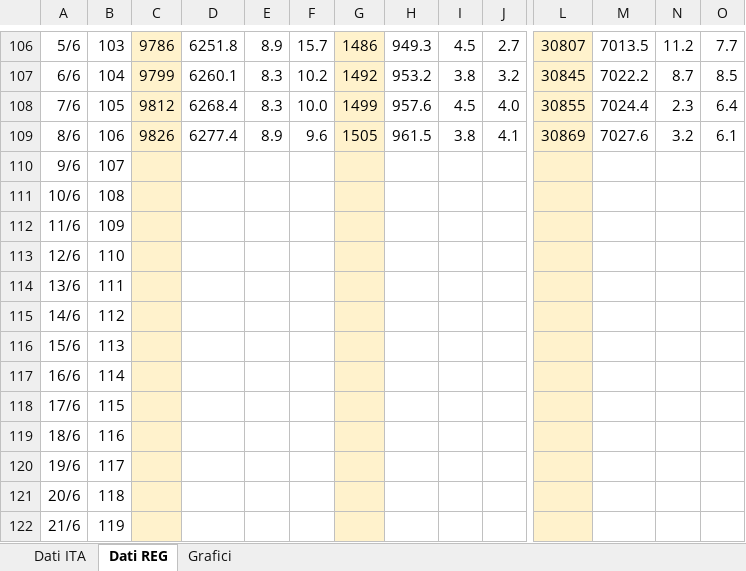
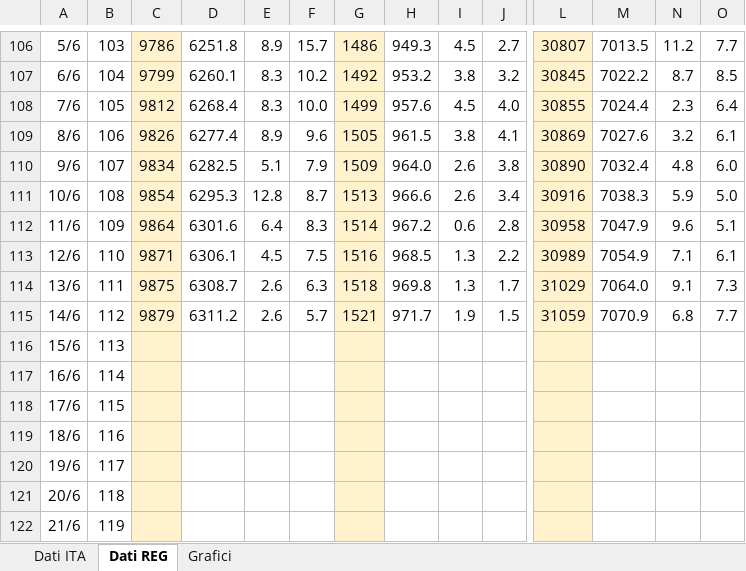
Before and after one commit to mattecarpa/Covid19, an Excel workbook: covid_bilog.xlsx, sheet Dati REG, drawn as a sheet; only a part is shown, gaps mark what is left out; values as stored, in another font and other column widths than the file's, no borders; removed rows and columns are numbered as before the commit, all else as after; rows hold the shown columns only; the diff names each change by its address in the sheet, - before the commit and + after, or states it on an @@ line.

Commit message:
Daily update

```diff
--- a/covid_bilog.xlsx (sheet Dati REG)
+++ b/covid_bilog.xlsx (sheet Dati REG)
-row 110: 9/6 | 107
-row 111: 10/6 | 108
-row 112: 11/6 | 109
-row 113: 12/6 | 110
-row 114: 13/6 | 111
-row 115: 14/6 | 112
+row 110: 9/6 | 107 | 9834 | 6282.5 | 5.1 | 7.9 | 1509 | 964.0 | 2.6 | 3.8 | 30890 | 7032.4 | 4.8 | 6.0
+row 111: 10/6 | 108 | 9854 | 6295.3 | 12.8 | 8.7 | 1513 | 966.6 | 2.6 | 3.4 | 30916 | 7038.3 | 5.9 | 5.0
+row 112: 11/6 | 109 | 9864 | 6301.6 | 6.4 | 8.3 | 1514 | 967.2 | 0.6 | 2.8 | 30958 | 7047.9 | 9.6 | 5.1
+row 113: 12/6 | 110 | 9871 | 6306.1 | 4.5 | 7.5 | 1516 | 968.5 | 1.3 | 2.2 | 30989 | 7054.9 | 7.1 | 6.1
+row 114: 13/6 | 111 | 9875 | 6308.7 | 2.6 | 6.3 | 1518 | 969.8 | 1.3 | 1.7 | 31029 | 7064.0 | 9.1 | 7.3
+row 115: 14/6 | 112 | 9879 | 6311.2 | 2.6 | 5.7 | 1521 | 971.7 | 1.9 | 1.5 | 31059 | 7070.9 | 6.8 | 7.7
```
Also changed, not shown: sheet Dati ITA, charts or pictures.
